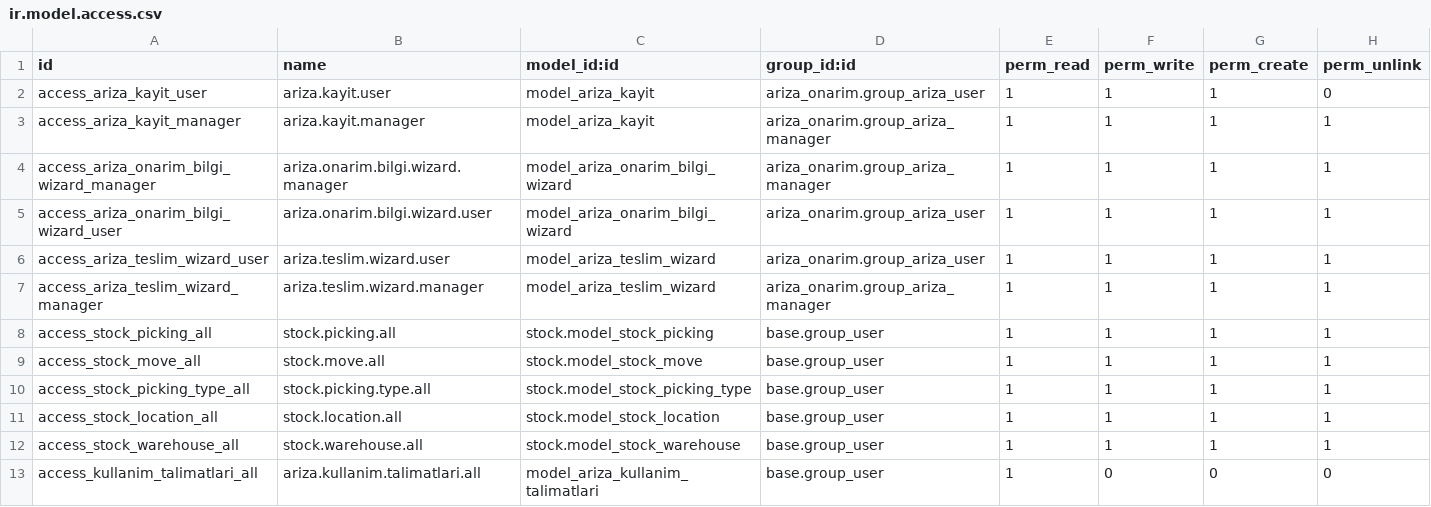
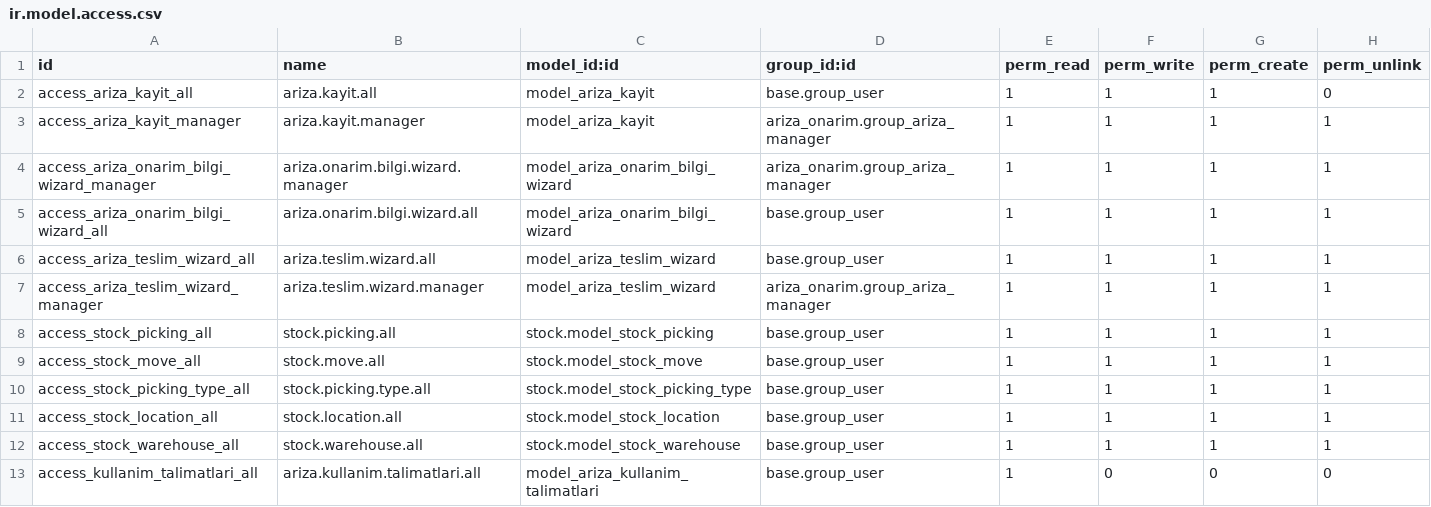
Before and after one commit to toftamars/ariza_onarim, a CSV file: ariza_onarim/security/ir.model.access.csv, drawn as a sheet.

Commit message:
Refactor: group_ariza_user kaldırıldı, herkes modüle erişebilir
- base.group_user için ariza.kayit modeline genel erişim eklendi
- group_ariza_user grubu kaldırıldı (security.xml'den)
- post_init_hook kaldırıldı (artık otomatik grup atamasına gerek yok)
- Wizard erişimleri base.group_user ile değiştirildi
- Model ve view dosyalarındaki group_ariza_user kontrolleri kaldırıldı
- Sadece group_ariza_manager grubu kaldı (yönetici yetkileri için)
- Transfer doğrulama sorunu çözüldü (herkes transfer doğrulayabilir)

```diff
--- a/ariza_onarim/security/ir.model.access.csv
+++ b/ariza_onarim/security/ir.model.access.csv
@@ -1,7 +1,7 @@
 id,name,model_id:id,group_id:id,perm_read,perm_write,perm_create,perm_unlink
-access_ariza_kayit_user,ariza.kayit.user,model_ariza_kayit,ariza_onarim.group_ariza_user,1,1,1,0
+access_ariza_kayit_all,ariza.kayit.all,model_ariza_kayit,base.group_user,1,1,1,0
 access_ariza_kayit_manager,ariza.kayit.manager,model_ariza_kayit,ariza_onarim.group_ariza_manager,1,1,1,1
 access_ariza_onarim_bilgi_wizard_manager,ariza.onarim.bilgi.wizard.manager,model_ariza_onarim_bilgi_wizard,ariza_onarim.group_ariza_manager,1,1,1,1
-access_ariza_onarim_bilgi_wizard_user,ariza.onarim.bilgi.wizard.user,model_ariza_onarim_bilgi_wizard,ariza_onarim.group_ariza_user,1,1,1,1
-access_ariza_teslim_wizard_user,ariza.teslim.wizard.user,model_ariza_teslim_wizard,ariza_onarim.group_ariza_user,1,1,1,1
+access_ariza_onarim_bilgi_wizard_all,ariza.onarim.bilgi.wizard.all,model_ariza_onarim_bilgi_wizard,base.group_user,1,1,1,1
+access_ariza_teslim_wizard_all,ariza.teslim.wizard.all,model_ariza_teslim_wizard,base.group_user,1,1,1,1
 access_ariza_teslim_wizard_manager,ariza.teslim.wizard.manager,model_ariza_teslim_wizard,ariza_onarim.group_ariza_manager,1,1,1,1
```
Also changed, not shown: 9 other files.
